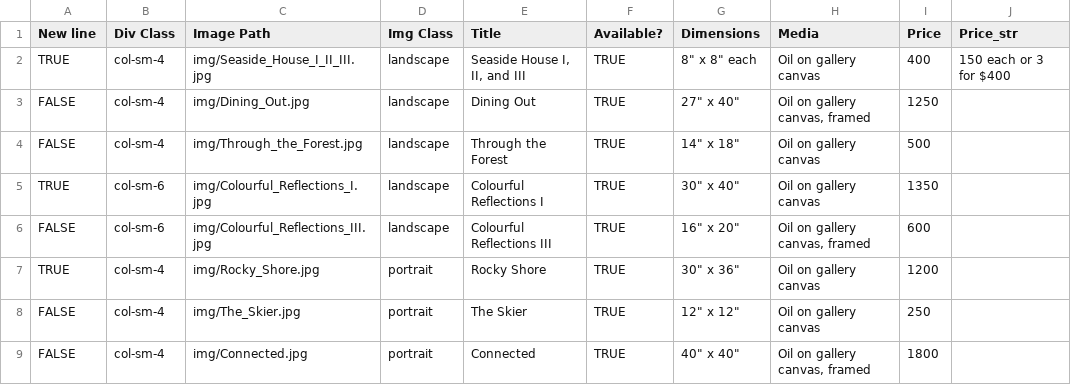
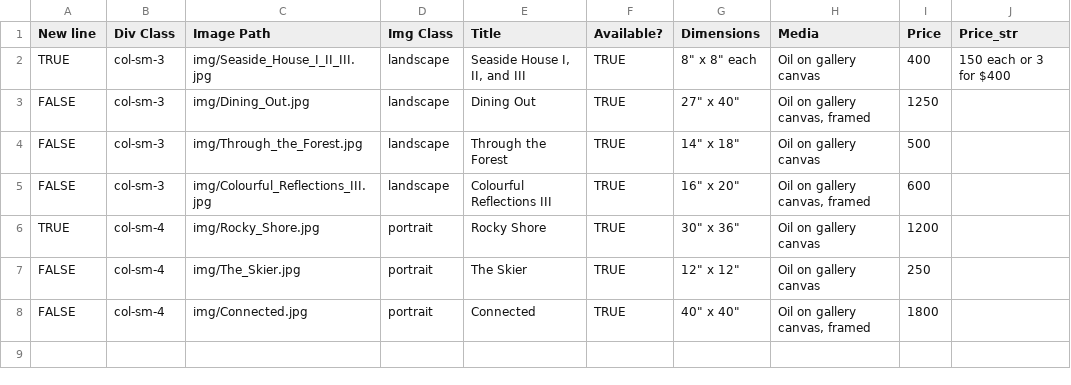
Before and after one commit to BYachnin/linayachninsite, a CSV file: paintings/available_oils.csv, drawn as a sheet.

Commit message:
Mark Colourful Reflections I as sold

```diff
--- a/paintings/available_oils.csv
+++ b/paintings/available_oils.csv
@@ -1,7 +1,6 @@
 New line,Div Class,Image Path,Img Class,Title,Available?,Dimensions,Media,Price,Price_str
-TRUE,col-sm-4,img/Seaside_House_I_II_III.jpg,landscape,"Seaside House I, II, and III",TRUE,"8"" x 8"" each",Oil on gallery canvas,400,150 each or 3 for $400
-FALSE,col-sm-4,img/Dining_Out.jpg,landscape,Dining Out,TRUE,"27"" x 40""","Oil on gallery canvas, framed",1250,
-FALSE,col-sm-4,img/Through_the_Forest.jpg,landscape,Through the Forest,TRUE,"14"" x 18""",Oil on gallery canvas,500,
-TRUE,col-sm-6,img/Colourful_Reflections_I.jpg,landscape,Colourful Reflections I,TRUE,"30"" x 40""",Oil on gallery canvas,1350,
-FALSE,col-sm-6,img/Colourful_Reflections_III.jpg,landscape,Colourful Reflections III,TRUE,"16"" x 20""","Oil on gallery canvas, framed",600,
+TRUE,col-sm-3,img/Seaside_House_I_II_III.jpg,landscape,"Seaside House I, II, and III",TRUE,"8"" x 8"" each",Oil on gallery canvas,400,150 each or 3 for $400
+FALSE,col-sm-3,img/Dining_Out.jpg,landscape,Dining Out,TRUE,"27"" x 40""","Oil on gallery canvas, framed",1250,
+FALSE,col-sm-3,img/Through_the_Forest.jpg,landscape,Through the Forest,TRUE,"14"" x 18""",Oil on gallery canvas,500,
+FALSE,col-sm-3,img/Colourful_Reflections_III.jpg,landscape,Colourful Reflections III,TRUE,"16"" x 20""","Oil on gallery canvas, framed",600,
 TRUE,col-sm-4,img/Rocky_Shore.jpg,portrait,Rocky Shore,TRUE,"30"" x 36""",Oil on gallery canvas,1200,
```
Also changed, not shown: paintings/landscapes_oils.csv.
